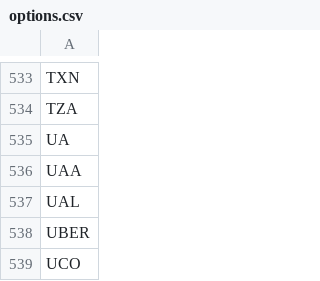
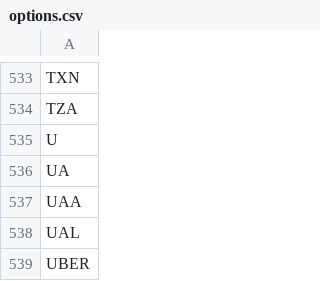
Before and after one commit to erikbryant/options, a CSV file: options.csv, drawn as a sheet; only a part is shown, gaps mark what is left out; the shorter side is filled out with more unchanged rows; the diff names each change by its address in the sheet, - before the commit and + after, or states it on an @@ line.

Commit message:
Update to latest USE data

```diff
--- a/options.csv
+++ b/options.csv
+row 535: U
```
